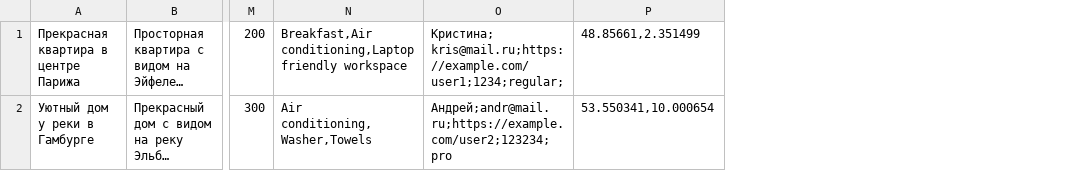
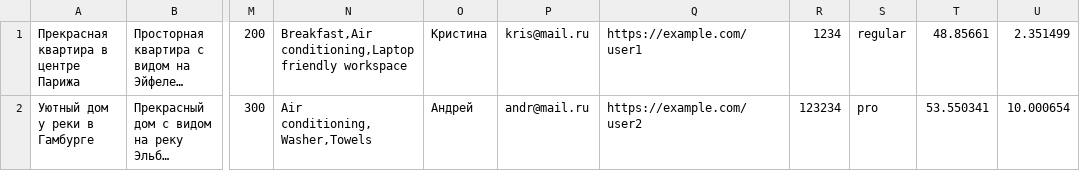
Before and after one commit to htmlacademy-nodejs-api/346745-six-cities-7, a TSV file: mocks/mock-data.tsv, drawn as a sheet; only a part is shown, gaps mark what is left out; long unchanged cells end in …; removed rows and columns are numbered as before the commit, all else as after; the diff names each change by its address in the sheet, - before the commit and + after, or states it on an @@ line.

Commit message:
module1-task2 - fixed mock-data

```diff
--- a/mocks/mock-data.tsv
+++ b/mocks/mock-data.tsv
-column O, rows 1-2: Кристина; kris@mail.ru;https://example.com/user1;1234;regular; | Андрей;andr@mail.ru;https://example.com/user2;123234;pro
-column P, rows 1-2: 48.85661,2.351499 | 53.550341,10.000654
+column O, rows 1-2: Кристина | Андрей
+column P, rows 1-2: kris@mail.ru | andr@mail.ru
+column Q, rows 1-2: https://example.com/user1 | https://example.com/user2
+column R, rows 1-2: 1234 | 123234
+column S, rows 1-2: regular | pro
+column T, rows 1-2: 48.85661 | 53.550341
+column U, rows 1-2: 2.351499 | 10.000654
```
